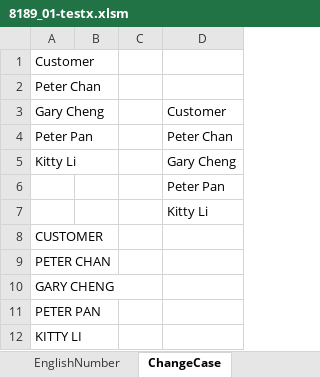
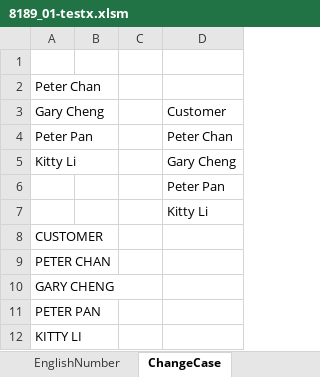
Before and after one commit to skwo671/VBA, an Excel workbook: 8189_01-testx.xlsm, sheet ChangeCase, drawn as a sheet; values as stored, in another font and other column widths than the file's, no borders; the diff names each change by its address in the sheet, - before the commit and + after, or states it on an @@ line.

```diff
--- a/8189_01-testx.xlsm (sheet ChangeCase)
+++ b/8189_01-testx.xlsm (sheet ChangeCase)
-A1: Customer
+A1: (empty)
```
Also changed, not shown: sheet Validation, sheet AutoInput (Vlookup), sheet Marksix, sheet EnglishNumber, charts or pictures, 5 other files.
